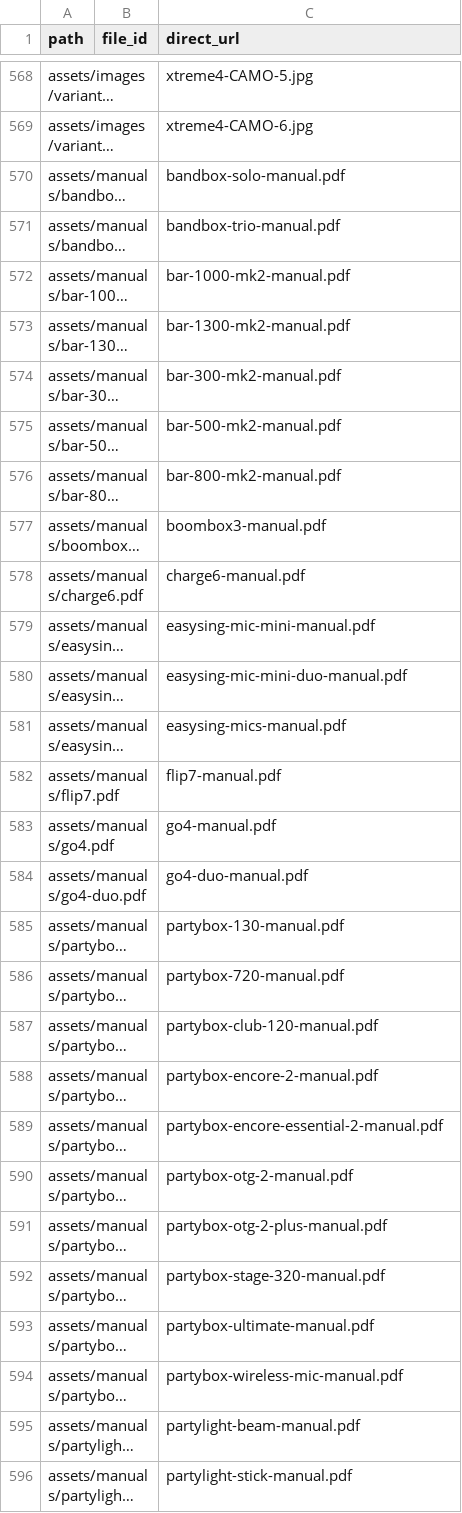
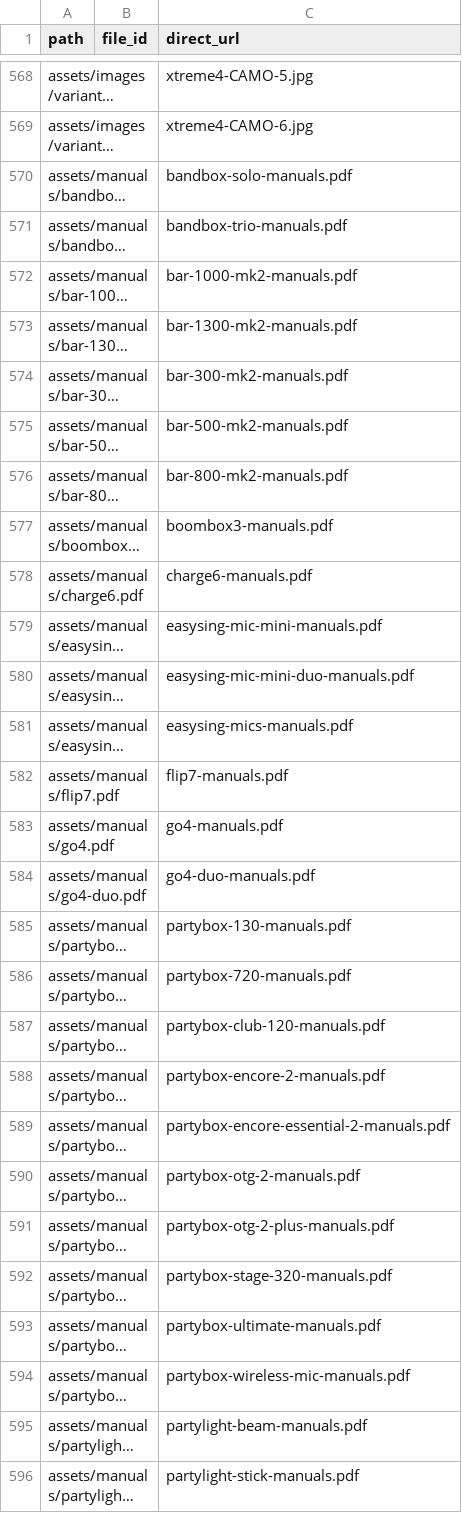
Before and after one commit to iontechpm/JBL-Dealer-Pricelist, a CSV file: drive-asset-manifest.generated.csv, drawn as a sheet; only a part is shown, gaps mark what is left out; long unchanged cells end in …; the diff covers the shown part only; the diff names each change by its address in the sheet, - before the commit and + after, or states it on an @@ line.

```diff
--- a/drive-asset-manifest.generated.csv
+++ b/drive-asset-manifest.generated.csv
-C570 (direct_url): bandbox-solo-manual.pdf
+C570 (direct_url): bandbox-solo-manuals.pdf
-C571 (direct_url): bandbox-trio-manual.pdf
+C571 (direct_url): bandbox-trio-manuals.pdf
-C572 (direct_url): bar-1000-mk2-manual.pdf
+C572 (direct_url): bar-1000-mk2-manuals.pdf
-C573 (direct_url): bar-1300-mk2-manual.pdf
+C573 (direct_url): bar-1300-mk2-manuals.pdf
-C574 (direct_url): bar-300-mk2-manual.pdf
+C574 (direct_url): bar-300-mk2-manuals.pdf
-C575 (direct_url): bar-500-mk2-manual.pdf
+C575 (direct_url): bar-500-mk2-manuals.pdf
-C576 (direct_url): bar-800-mk2-manual.pdf
+C576 (direct_url): bar-800-mk2-manuals.pdf
-C577 (direct_url): boombox3-manual.pdf
+C577 (direct_url): boombox3-manuals.pdf
-C578 (direct_url): charge6-manual.pdf
+C578 (direct_url): charge6-manuals.pdf
-C579 (direct_url): easysing-mic-mini-manual.pdf
+C579 (direct_url): easysing-mic-mini-manuals.pdf
-C580 (direct_url): easysing-mic-mini-duo-manual.pdf
+C580 (direct_url): easysing-mic-mini-duo-manuals.pdf
-C581 (direct_url): easysing-mics-manual.pdf
+C581 (direct_url): easysing-mics-manuals.pdf
-C582 (direct_url): flip7-manual.pdf
+C582 (direct_url): flip7-manuals.pdf
-C583 (direct_url): go4-manual.pdf
+C583 (direct_url): go4-manuals.pdf
-C584 (direct_url): go4-duo-manual.pdf
+C584 (direct_url): go4-duo-manuals.pdf
-C585 (direct_url): partybox-130-manual.pdf
+C585 (direct_url): partybox-130-manuals.pdf
-C586 (direct_url): partybox-720-manual.pdf
+C586 (direct_url): partybox-720-manuals.pdf
-C587 (direct_url): partybox-club-120-manual.pdf
+C587 (direct_url): partybox-club-120-manuals.pdf
-C588 (direct_url): partybox-encore-2-manual.pdf
+C588 (direct_url): partybox-encore-2-manuals.pdf
-C589 (direct_url): partybox-encore-essential-2-manual.pdf
+C589 (direct_url): partybox-encore-essential-2-manuals.pdf
-C590 (direct_url): partybox-otg-2-manual.pdf
+C590 (direct_url): partybox-otg-2-manuals.pdf
-C591 (direct_url): partybox-otg-2-plus-manual.pdf
+C591 (direct_url): partybox-otg-2-plus-manuals.pdf
-C592 (direct_url): partybox-stage-320-manual.pdf
+C592 (direct_url): partybox-stage-320-manuals.pdf
-C593 (direct_url): partybox-ultimate-manual.pdf
+C593 (direct_url): partybox-ultimate-manuals.pdf
-C594 (direct_url): partybox-wireless-mic-manual.pdf
+C594 (direct_url): partybox-wireless-mic-manuals.pdf
-C595 (direct_url): partylight-beam-manual.pdf
+C595 (direct_url): partylight-beam-manuals.pdf
-C596 (direct_url): partylight-stick-manual.pdf
+C596 (direct_url): partylight-stick-manuals.pdf
```
Also changed, not shown: 1 edited cell elsewhere in this file, 1 other file.
